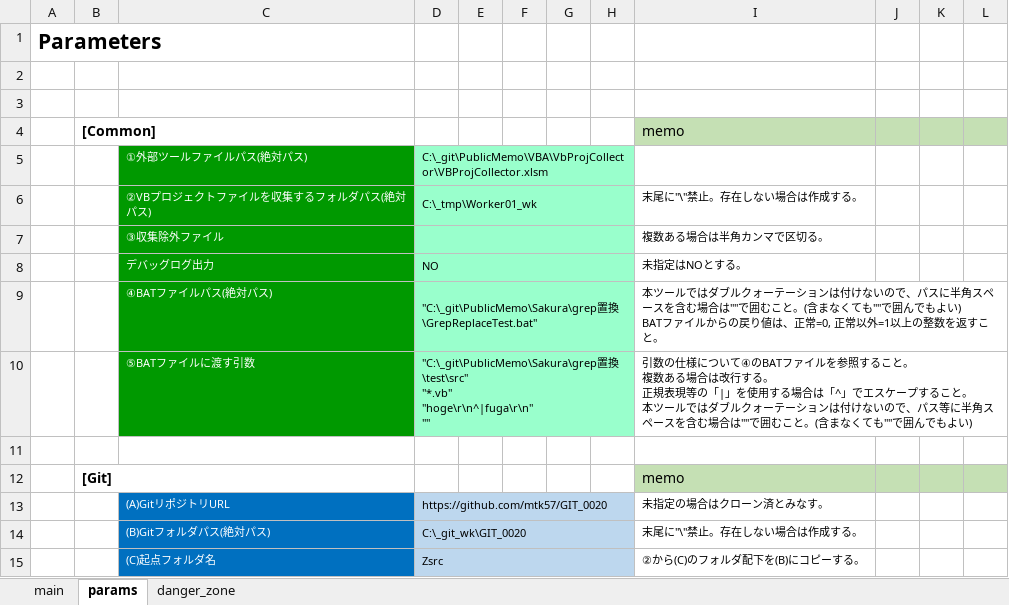
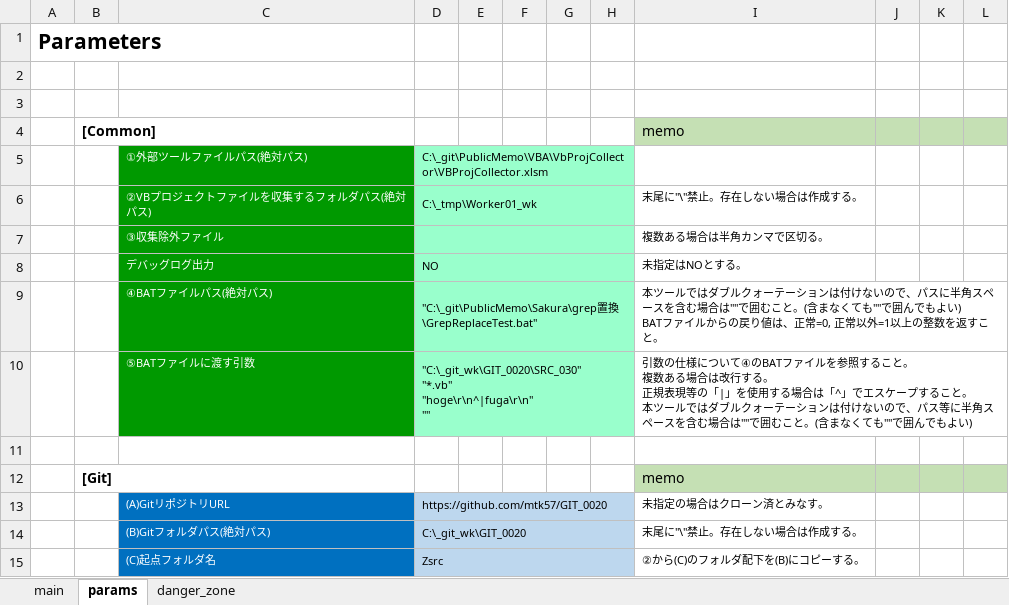
Before and after one commit to mtk57/PublicMemo, an Excel workbook: VBA/AutoWorker/Worker01/AutoWorker01.xlsm, sheet params, drawn as a sheet; only a part is shown; values as stored, in another font and other column widths than the file's, no borders; ↵ is a line break in a cell; the diff names each change by its address in the sheet, - before the commit and + after, or states it on an @@ line.

```diff
--- a/VBA/AutoWorker/Worker01/AutoWorker01.xlsm (sheet params)
+++ b/VBA/AutoWorker/Worker01/AutoWorker01.xlsm (sheet params)
-D10: "C:\_git\PublicMemo\Sakura\grep置換\test\src" ↵ "*.vb" ↵ "hoge\r\n^|fuga\r\n"…
+D10: "C:\_git_wk\GIT_0020\SRC_030" ↵ "*.vb" ↵ "hoge\r\n^|fuga\r\n"…
```
Also changed, not shown: sheet main, sheet danger_zone, charts or pictures, 2 other files.
